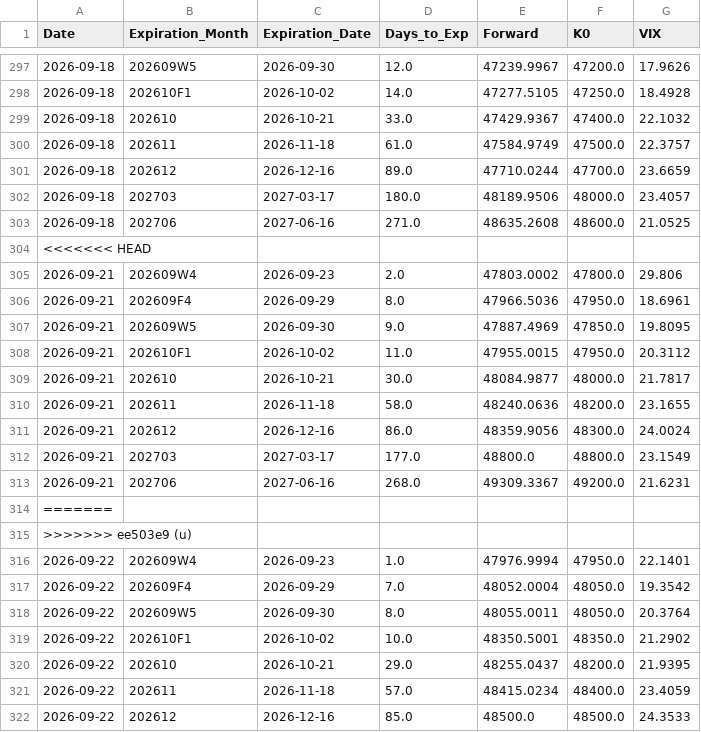
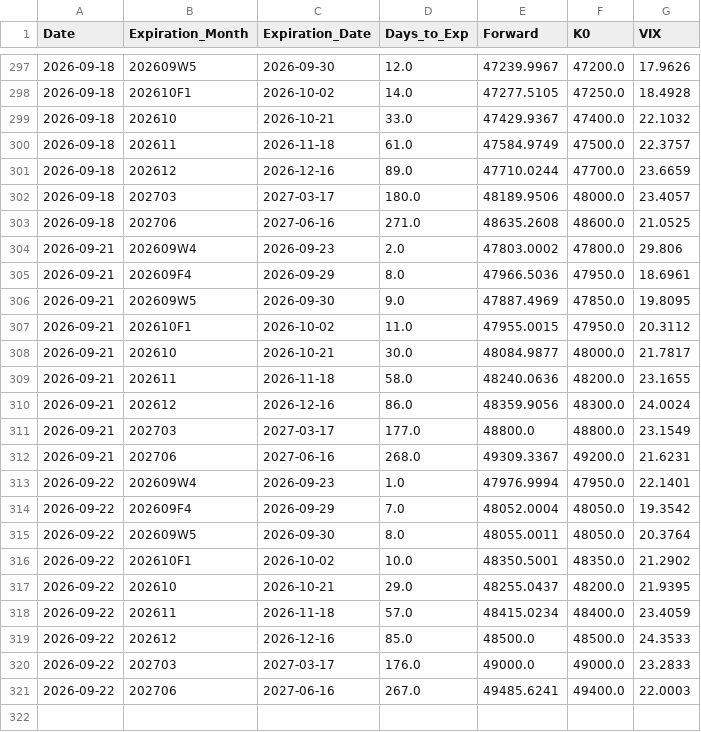
Before and after one commit to siang-dai/txo-vix-iv, a CSV file: data/vix_term_structure_history.csv, drawn as a sheet; only a part is shown, gaps mark what is left out; the shorter side is filled out with more unchanged rows; the diff names each change by its address in the sheet, - before the commit and + after, or states it on an @@ line.

```diff
--- a/data/vix_term_structure_history.csv
+++ b/data/vix_term_structure_history.csv
-row 304: <<<<<<< HEAD
-row 314: =======
-row 315: >>>>>>> ee503e9 (u)
```
Also changed, not shown: 5 other files.
